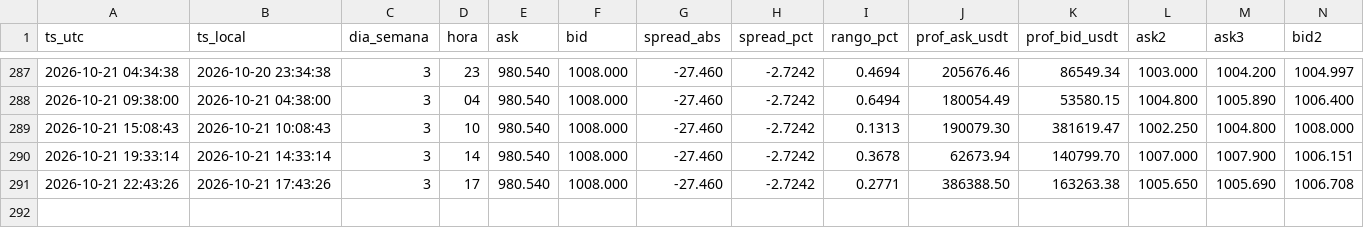
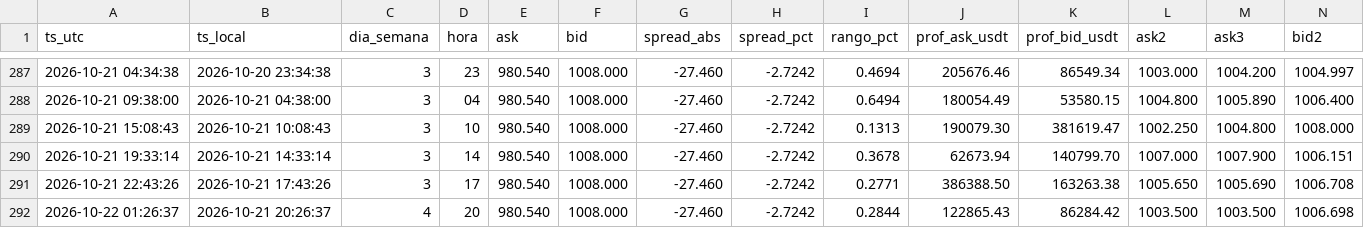
Before and after one commit to GusY2K/monitor-ves-p2p, a CSV file: datos/spread-ves.csv, drawn as a sheet; only a part is shown, gaps mark what is left out; rows hold the shown columns only; the diff names each change by its address in the sheet, - before the commit and + after, or states it on an @@ line.

```diff
--- a/datos/spread-ves.csv
+++ b/datos/spread-ves.csv
+row 292: 2026-10-22 01:26:37 | 2026-10-21 20:26:37 | 4 | 20 | 980.540 | 1008.000 | -27.460 | -2.7242 | 0.2844 | 122865.43 | 86284.42 | 1003.500 | 1003.500 | 1006.698
```
